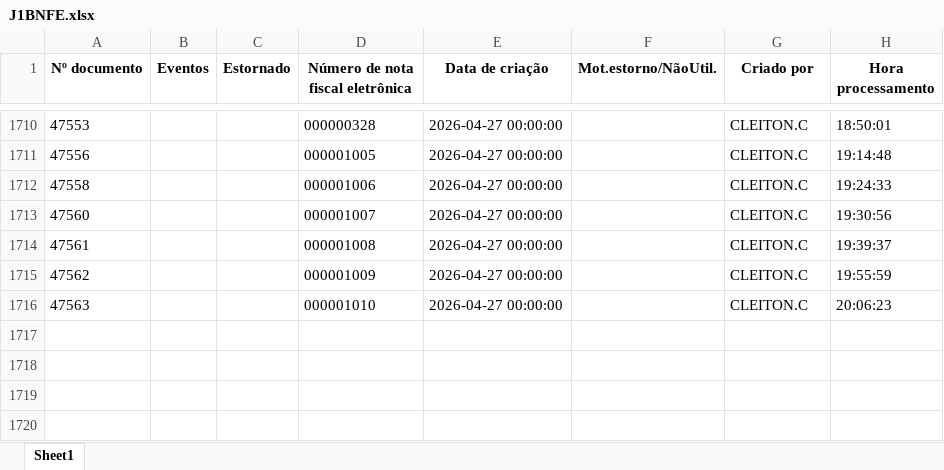
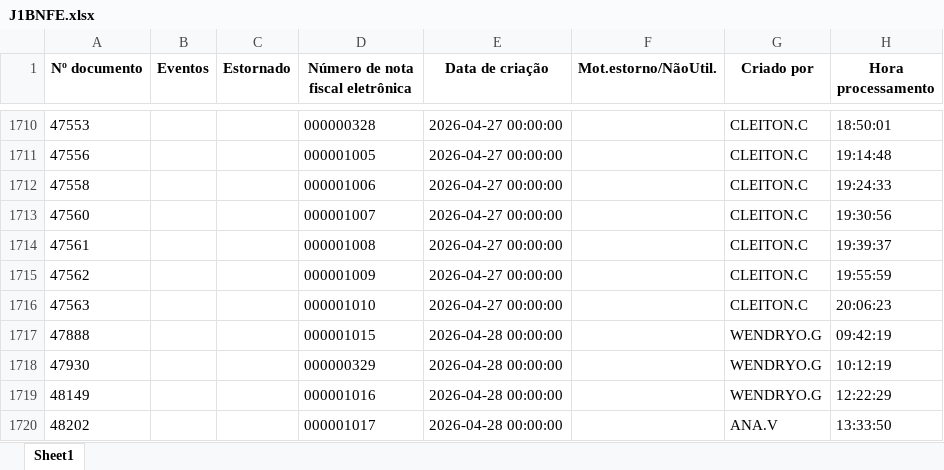
Before and after one commit to nathanbarretosilveira-dev/dash, an Excel workbook: src/data/J1BNFE.xlsx, sheet Sheet1, drawn as a sheet; only a part is shown, gaps mark what is left out; values as stored, in another font and other column widths than the file's, no borders; the diff names each change by its address in the sheet, - before the commit and + after, or states it on an @@ line.

Commit message:
Atualização automática JSON e J1BNFE.xlsx

```diff
--- a/src/data/J1BNFE.xlsx (sheet Sheet1)
+++ b/src/data/J1BNFE.xlsx (sheet Sheet1)
+row 1717: 47888 |  |  | 000001015 | 2026-04-28 00:00:00 |  | WENDRYO.G | 09:42:19
+row 1718: 47930 |  |  | 000000329 | 2026-04-28 00:00:00 |  | WENDRYO.G | 10:12:19
+row 1719: 48149 |  |  | 000001016 | 2026-04-28 00:00:00 |  | WENDRYO.G | 12:22:29
+row 1720: 48202 |  |  | 000001017 | 2026-04-28 00:00:00 |  | ANA.V | 13:33:50
```
Also changed, not shown: 1 other file.
